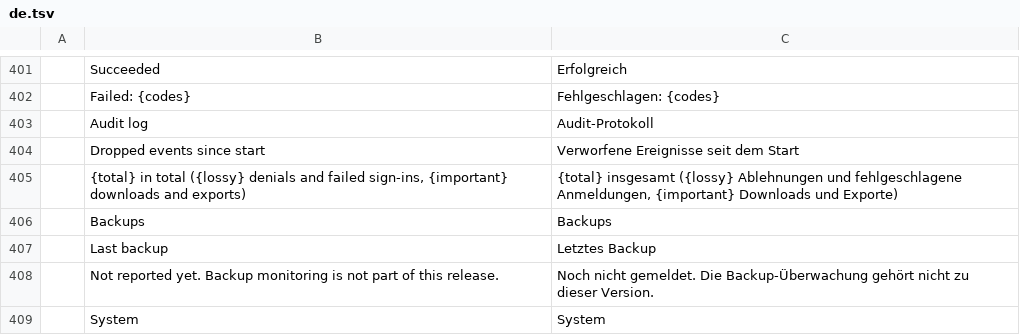
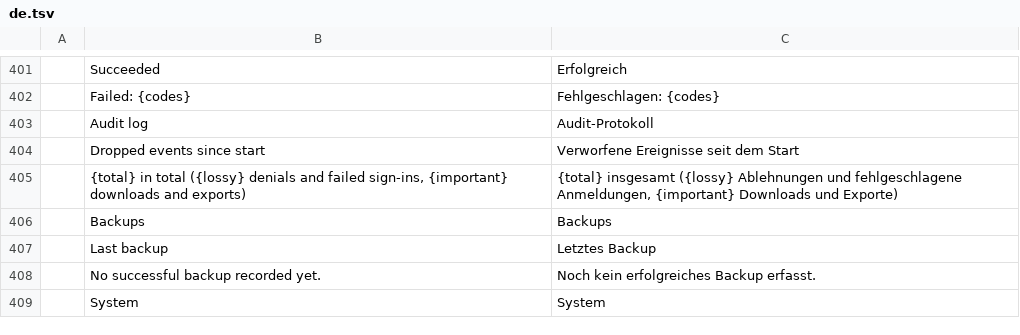
Before and after one commit to Skyfuller1303/craftcloud, a TSV file: apps/craftcloud-admin/src/locales/de.tsv, drawn as a sheet; only a part is shown, gaps mark what is left out.

Commit message:
feat(backup): consistent DB/blob backup, verify and restore (CC-P03-08)
New crate craftcloud-backup and admin CLI `backup create|verify|restore`.
All tables are exported from one REPEATABLE READ READ ONLY snapshot via
COPY while the maintenance advisory lock keeps GC away; committed blobs
are copied with size and SHA-256. A manifest with checksums (optionally
pinned with --manifest-sha256) is verified before and again while
restoring. Restore only accepts empty targets, runs under the owner role
and the maintenance lock, loads all rows plus the store binding in one
transaction and creates a fresh store marker; sessions and reset tokens
are not restored. The expected table set follows the backup's migration
version, so older backups restore and then migrate.

Also: backup audit events and backup age in admin health, migration 0013
(partial index for instance audit events), compose backup/restore tool
services, runbook with measured times, threat model and gaps. Ticks the
merged P3 tickets 01-07 in the phase-03 roadmap.

```diff
--- a/apps/craftcloud-admin/src/locales/de.tsv
+++ b/apps/craftcloud-admin/src/locales/de.tsv
@@ -407,3 +407,3 @@
 	Last backup	Letztes Backup
-	Not reported yet. Backup monitoring is not part of this release.	Noch nicht gemeldet. Die Backup-Überwachung gehört nicht zu dieser Version.
+	No successful backup recorded yet.	Noch kein erfolgreiches Backup erfasst.
 	System	System
```
Also changed, not shown: apps/craftcloud-admin/src/locales/en.tsv, 41 other files.
